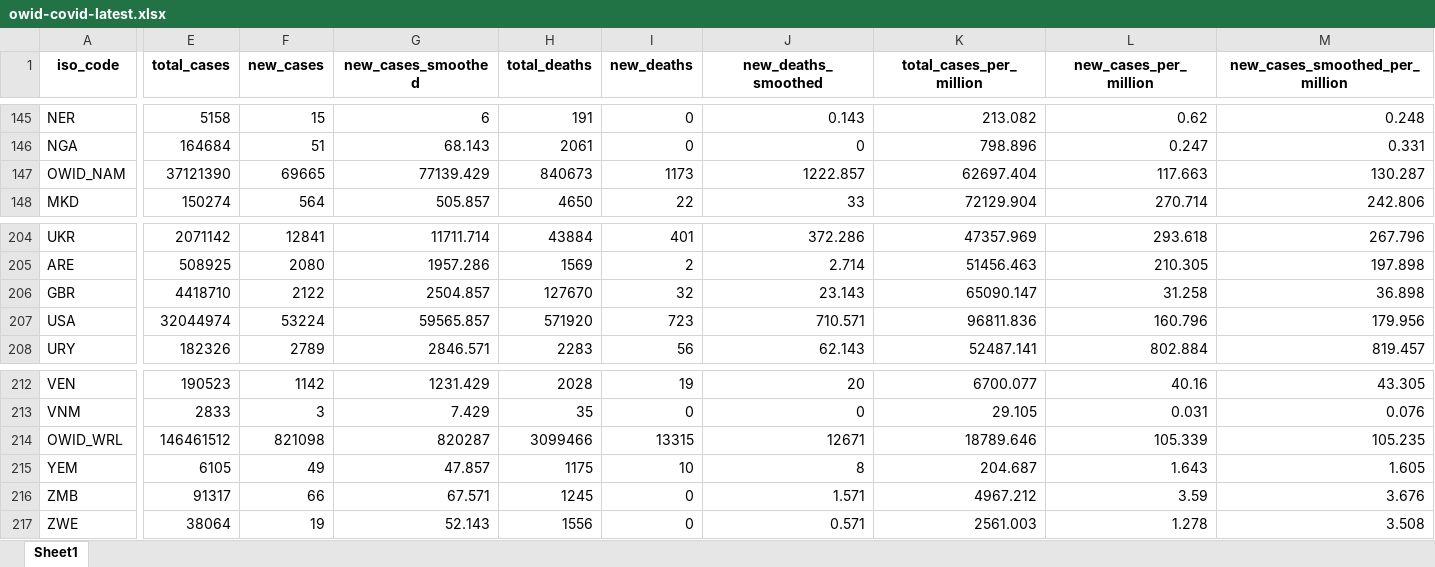
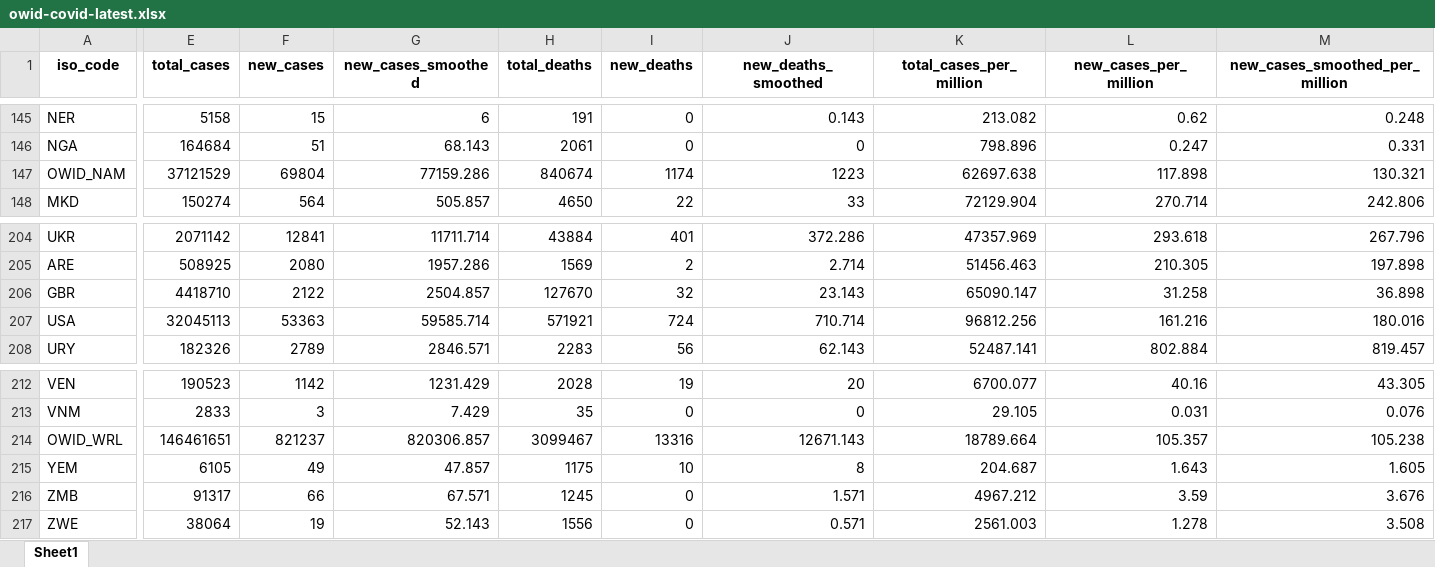
Before and after one commit to owid/covid-19-data, an Excel workbook: public/data/latest/owid-covid-latest.xlsx, sheet Sheet1, drawn as a sheet; only a part is shown, gaps mark what is left out; values as stored, in another font and other column widths than the file's, no borders; the diff covers the shown part only; the diff names each change by its address in the sheet, - before the commit and + after, or states it on an @@ line.

```diff
--- a/public/data/latest/owid-covid-latest.xlsx (sheet Sheet1)
+++ b/public/data/latest/owid-covid-latest.xlsx (sheet Sheet1)
-E147 (total_cases): 37121390
+E147 (total_cases): 37121529
-F147 (new_cases): 69665
+F147 (new_cases): 69804
-G147 (new_cases_smoothed): 77139.429
+G147 (new_cases_smoothed): 77159.286
-H147 (total_deaths): 840673
+H147 (total_deaths): 840674
-I147 (new_deaths): 1173
+I147 (new_deaths): 1174
-J147 (new_deaths_smoothed): 1222.857
+J147 (new_deaths_smoothed): 1223
-K147 (total_cases_per_million): 62697.404
+K147 (total_cases_per_million): 62697.638
-L147 (new_cases_per_million): 117.663
+L147 (new_cases_per_million): 117.898
-M147 (new_cases_smoothed_per_million): 130.287
+M147 (new_cases_smoothed_per_million): 130.321
-E207 (total_cases): 32044974
+E207 (total_cases): 32045113
-F207 (new_cases): 53224
+F207 (new_cases): 53363
-G207 (new_cases_smoothed): 59565.857
+G207 (new_cases_smoothed): 59585.714
-H207 (total_deaths): 571920
+H207 (total_deaths): 571921
-I207 (new_deaths): 723
+I207 (new_deaths): 724
-J207 (new_deaths_smoothed): 710.571
+J207 (new_deaths_smoothed): 710.714
-K207 (total_cases_per_million): 96811.836
+K207 (total_cases_per_million): 96812.256
-L207 (new_cases_per_million): 160.796
+L207 (new_cases_per_million): 161.216
-M207 (new_cases_smoothed_per_million): 179.956
+M207 (new_cases_smoothed_per_million): 180.016
-E214 (total_cases): 146461512
+E214 (total_cases): 146461651
-F214 (new_cases): 821098
+F214 (new_cases): 821237
-G214 (new_cases_smoothed): 820287
+G214 (new_cases_smoothed): 820306.857
-H214 (total_deaths): 3099466
+H214 (total_deaths): 3099467
-I214 (new_deaths): 13315
+I214 (new_deaths): 13316
-J214 (new_deaths_smoothed): 12671
+J214 (new_deaths_smoothed): 12671.143
-K214 (total_cases_per_million): 18789.646
+K214 (total_cases_per_million): 18789.664
-L214 (new_cases_per_million): 105.339
+L214 (new_cases_per_million): 105.357
-M214 (new_cases_smoothed_per_million): 105.235
+M214 (new_cases_smoothed_per_million): 105.238
```
Also changed, not shown: 5 edited cells elsewhere in this sheet, 27 other files.
